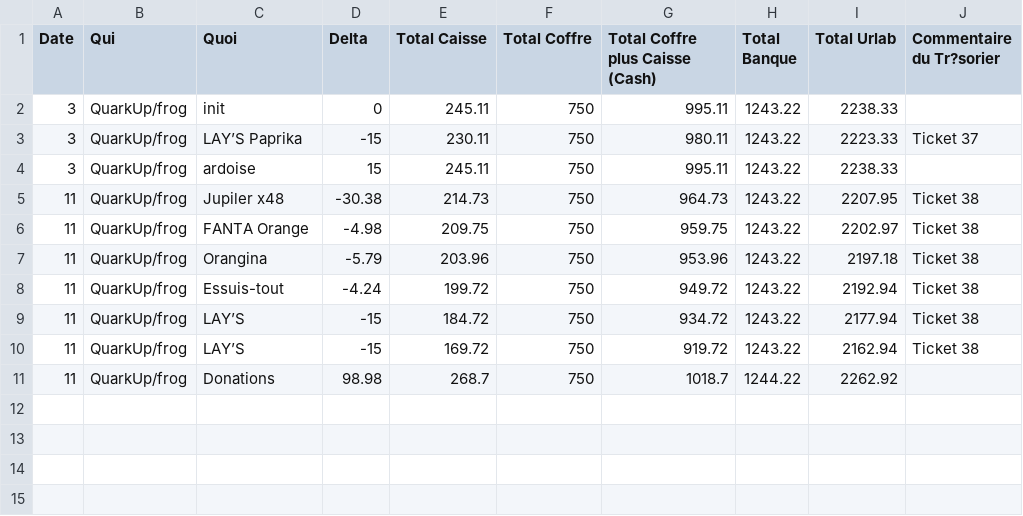
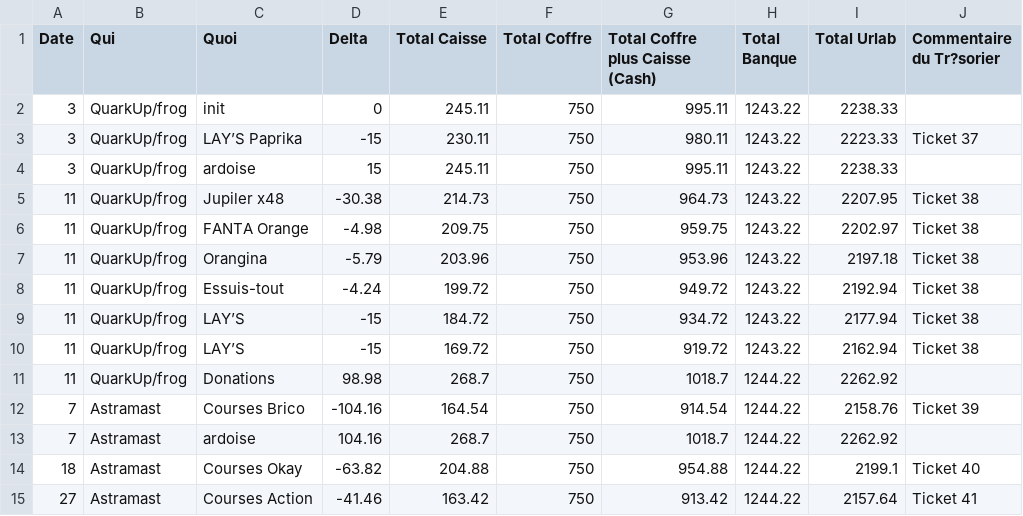
Before and after one commit to UrLab/compta, a CSV file: 2025/03mars.csv, drawn as a sheet; the diff names each change by its address in the sheet, - before the commit and + after, or states it on an @@ line.

```diff
--- a/2025/03mars.csv
+++ b/2025/03mars.csv
+row 12: 7 | Astramast | Courses Brico | -104.16 | 164.54 | 750 | 914.54 | 1244.22 | 2158.76 | Ticket 39
+row 13: 7 | Astramast | ardoise | 104.16 | 268.7 | 750 | 1018.7 | 1244.22 | 2262.92
+row 14: 18 | Astramast | Courses Okay | -63.82 | 204.88 | 750 | 954.88 | 1244.22 | 2199.1 | Ticket 40
+row 15: 27 | Astramast | Courses Action | -41.46 | 163.42 | 750 | 913.42 | 1244.22 | 2157.64 | Ticket 41
```
Also changed, not shown: 3 other files.
